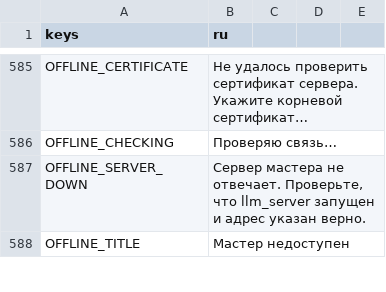
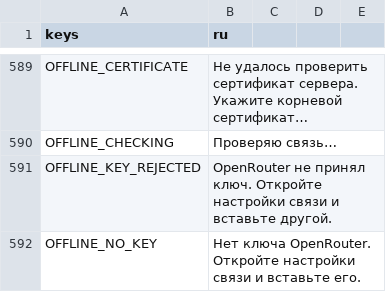
Before and after one commit to rapotekhin/dnd_llm, a CSV file: game/localization/strings.csv, drawn as a sheet; only a part is shown, gaps mark what is left out; the shorter side is filled out with more unchanged rows; long unchanged cells end in …; the diff covers the shown part only; the diff names each change by its address in the sheet, - before the commit and + after, or states it on an @@ line.

```diff
--- a/game/localization/strings.csv
+++ b/game/localization/strings.csv
+row 591: OFFLINE_KEY_REJECTED | OpenRouter не принял ключ. Откройте настройки связи и вставьте другой.
+row 592: OFFLINE_NO_KEY | Нет ключа OpenRouter. Откройте настройки связи и вставьте его.
```
Also changed, not shown: 12 added rows and 1 edited cell elsewhere in this file, 38 other files.
